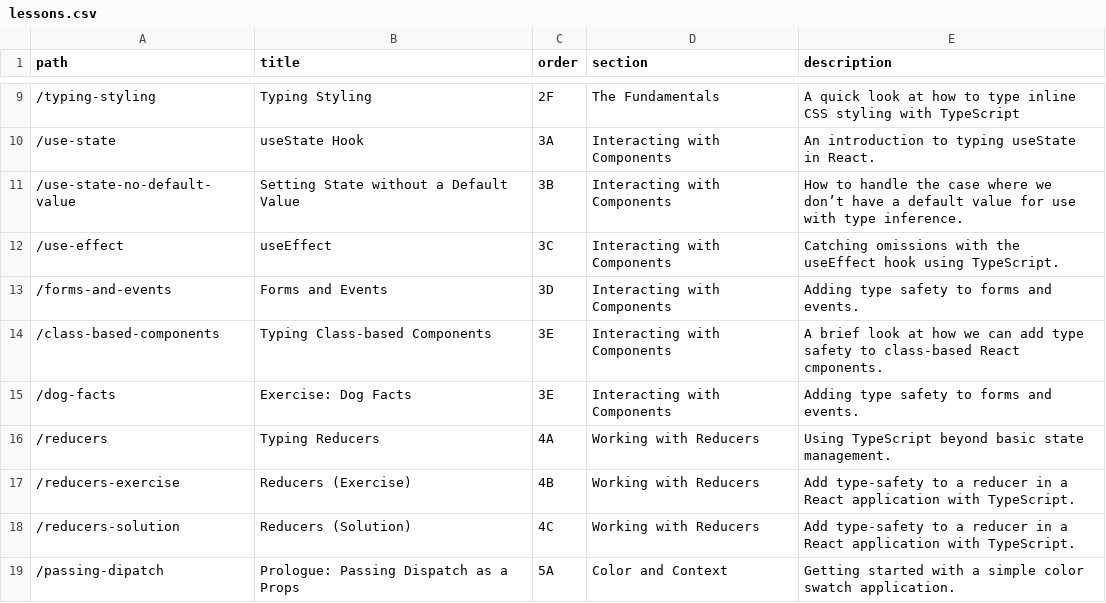
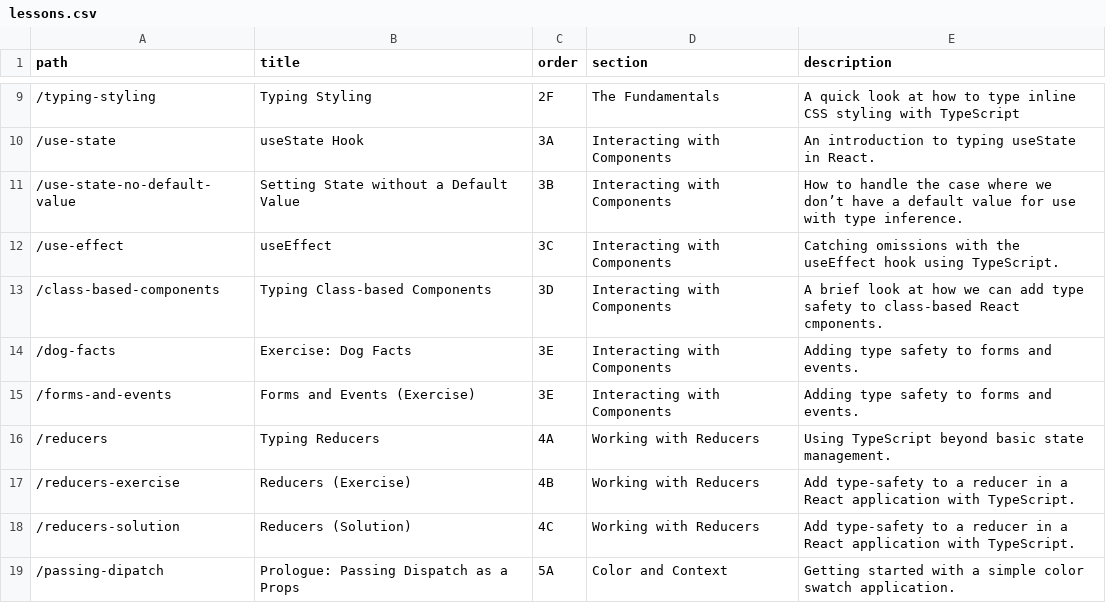
Before and after one commit to stevekinney/react-and-typescript, a CSV file: lessons.csv, drawn as a sheet; only a part is shown, gaps mark what is left out.

```diff
--- a/lessons.csv
+++ b/lessons.csv
@@ -12,5 +12,5 @@ path,title,order,section,description
 "/use-effect","useEffect","3C","Interacting with Components","Catching omissions with the useEffect hook using TypeScript."
-"/forms-and-events","Forms and Events","3D","Interacting with Components","Adding type safety to forms and events."
-"/class-based-components","Typing Class-based Components","3E","Interacting with Components","A brief look at how we can add type safety to class-based React cmponents."
+"/class-based-components","Typing Class-based Components","3D","Interacting with Components","A brief look at how we can add type safety to class-based React cmponents."
 "/dog-facts","Exercise: Dog Facts","3E","Interacting with Components","Adding type safety to forms and events."
+"/forms-and-events","Forms and Events (Exercise)","3E","Interacting with Components","Adding type safety to forms and events."
 "/reducers","Typing Reducers","4A","Working with Reducers","Using TypeScript beyond basic state management."
```
Also changed, not shown: links.csv, 50 other files.
